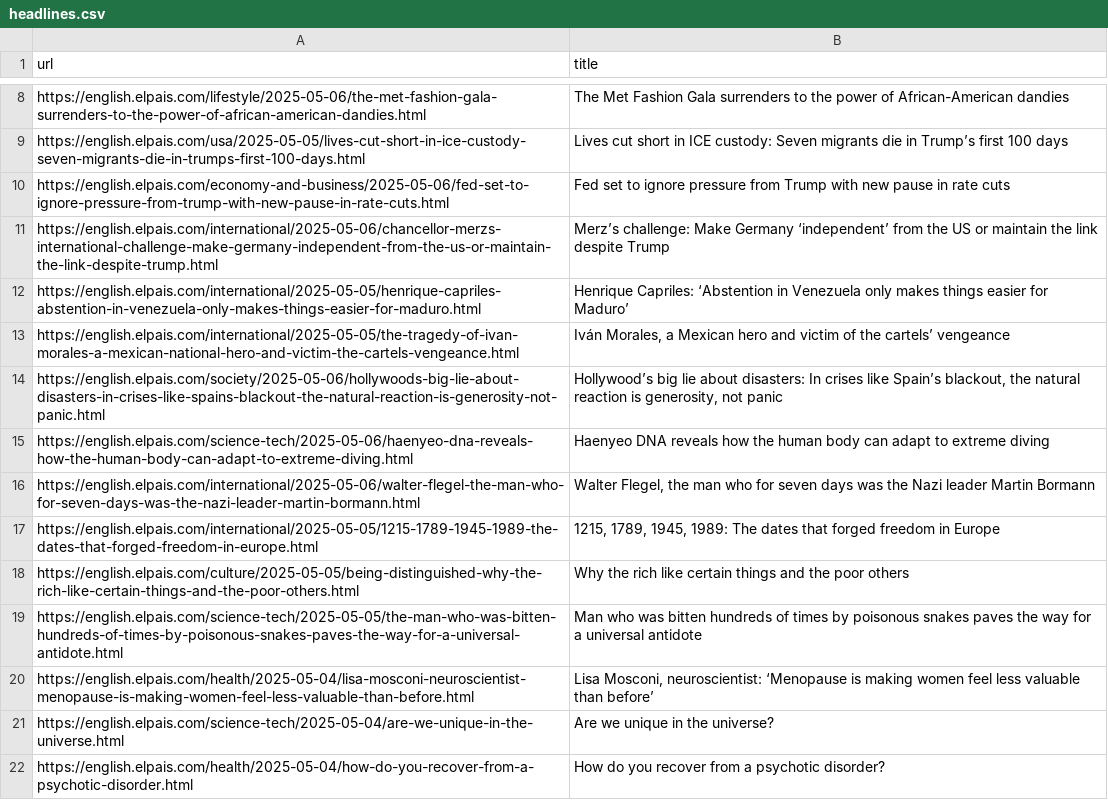
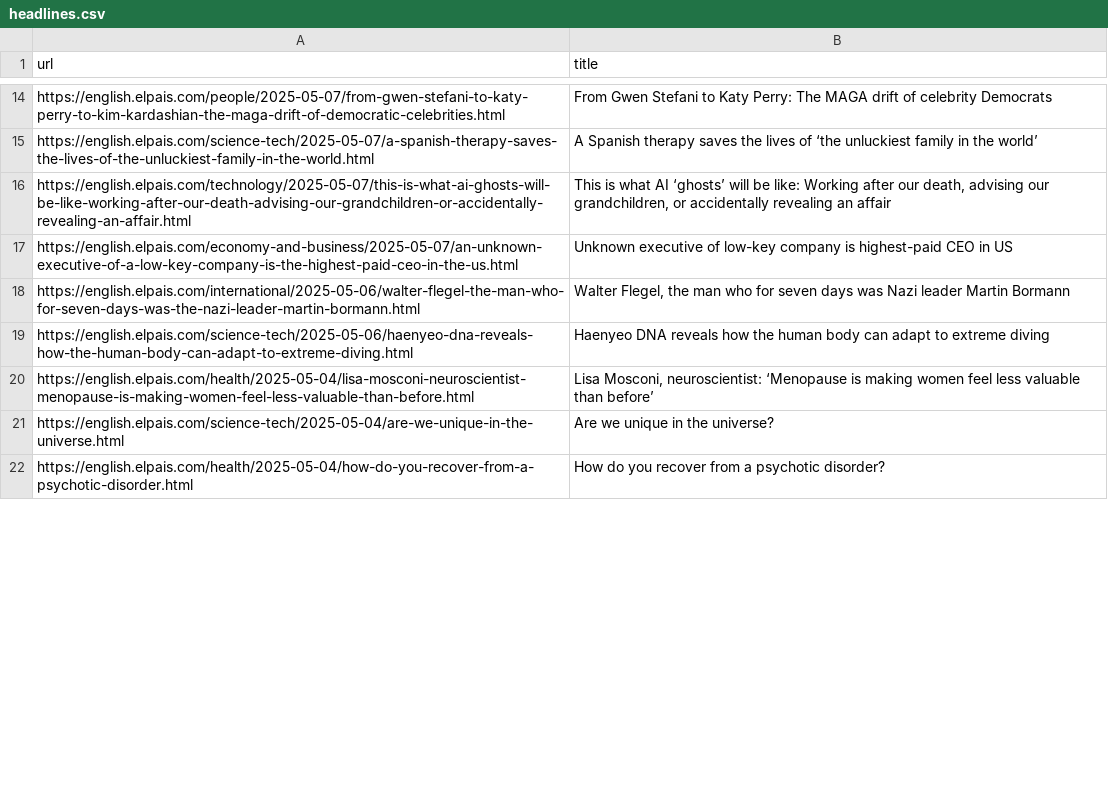
Before and after one commit to jsoma/scraper-sample, a CSV file: headlines.csv, drawn as a sheet; only a part is shown, gaps mark what is left out; removed rows and columns are numbered as before the commit, all else as after; the diff covers the shown part only; the diff names each change by its address in the sheet, - before the commit and + after, or states it on an @@ line.

```diff
--- a/headlines.csv
+++ b/headlines.csv
@@ row 8 moved to row 27: https://english.elpais.com/lifestyle/202… @@
-row 9: https://english.elpais.com/usa/2025-05-05/lives-cut-short-in-ice-custody-seven-migrants-die-in-trumps-first-100-days.html | Lives cut short in ICE custody: Seven migrants die in Trump’s first 100 days
@@ row 10 moved to row 23: https://english.elpais.com/economy-and-b… @@
-row 11: https://english.elpais.com/international/2025-05-06/chancellor-merzs-international-challenge-make-germany-independent-from-the-us-or-maintain-the-link-despite-trump.html | Merz’s challenge: Make Germany ‘independent’ from the US or maintain the link despite Trump
@@ row 12 moved to row 41: https://english.elpais.com/international… @@
-row 13: https://english.elpais.com/international/2025-05-05/the-tragedy-of-ivan-morales-a-mexican-national-hero-and-victim-the-cartels-vengeance.html | Iván Morales, a Mexican hero and victim of the cartels’ vengeance
-row 14: https://english.elpais.com/society/2025-05-06/hollywoods-big-lie-about-disasters-in-crises-like-spains-blackout-the-natural-reaction-is-generosity-not-panic.html | Hollywood’s big lie about disasters: In crises like Spain’s blackout, the natural reaction is generosity, not panic
+row 14: https://english.elpais.com/people/2025-05-07/from-gwen-stefani-to-katy-perry-to-kim-kardashian-the-maga-drift-of-democratic-celebrities.html | From Gwen Stefani to Katy Perry: The MAGA drift of celebrity Democrats
+row 15: https://english.elpais.com/science-tech/2025-05-07/a-spanish-therapy-saves-the-lives-of-the-unluckiest-family-in-the-world.html | A Spanish therapy saves the lives of ‘the unluckiest family in the world’
+row 16: https://english.elpais.com/technology/2025-05-07/this-is-what-ai-ghosts-will-be-like-working-after-our-death-advising-our-grandchildren-or-accidentally-revealing-an-affair.html | This is what AI ‘ghosts’ will be like: Working after our death, advising our grandchildren, or accidentally revealing an affair
+row 17: https://english.elpais.com/economy-and-business/2025-05-07/an-unknown-executive-of-a-low-key-company-is-the-highest-paid-ceo-in-the-us.html | Unknown executive of low-key company is highest-paid CEO in US
+row 18: https://english.elpais.com/international/2025-05-06/walter-flegel-the-man-who-for-seven-days-was-the-nazi-leader-martin-bormann.html | Walter Flegel, the man who for seven days was Nazi leader Martin Bormann
-row 16: https://english.elpais.com/international/2025-05-06/walter-flegel-the-man-who-for-seven-days-was-the-nazi-leader-martin-bormann.html | Walter Flegel, the man who for seven days was the Nazi leader Martin Bormann
@@ row 17 moved to row 28: https://english.elpais.com/international… @@
-row 18: https://english.elpais.com/culture/2025-05-05/being-distinguished-why-the-rich-like-certain-things-and-the-poor-others.html | Why the rich like certain things and the poor others
-row 19: https://english.elpais.com/science-tech/2025-05-05/the-man-who-was-bitten-hundreds-of-times-by-poisonous-snakes-paves-the-way-for-a-universal-antidote.html | Man who was bitten hundreds of times by poisonous snakes paves the way for a universal antidote
```
Also changed, not shown: 12 added rows, 10 removed rows, 3 moved rows and 1 edited cell elsewhere in this file.
